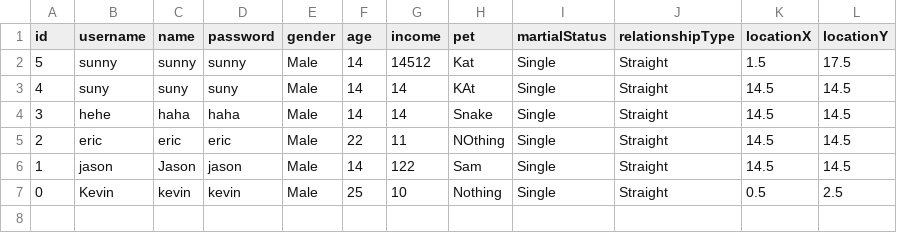
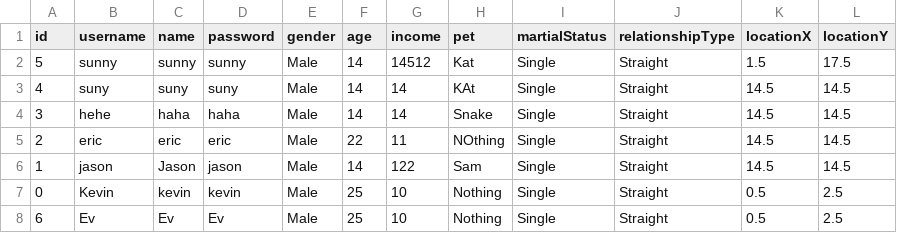
Before and after one commit to CSC207-2022F-UofT/course-project-group-45-tut0201-ba3185, a CSV file: src/main/java/database/user.csv, drawn as a sheet; the diff names each change by its address in the sheet, - before the commit and + after, or states it on an @@ line.

```diff
--- a/src/main/java/database/user.csv
+++ b/src/main/java/database/user.csv
+row 8: 6 | Ev | Ev | Ev | Male | 25 | 10 | Nothing | Single | Straight | 0.5 | 2.5
```
Also changed, not shown: 24 other files.
